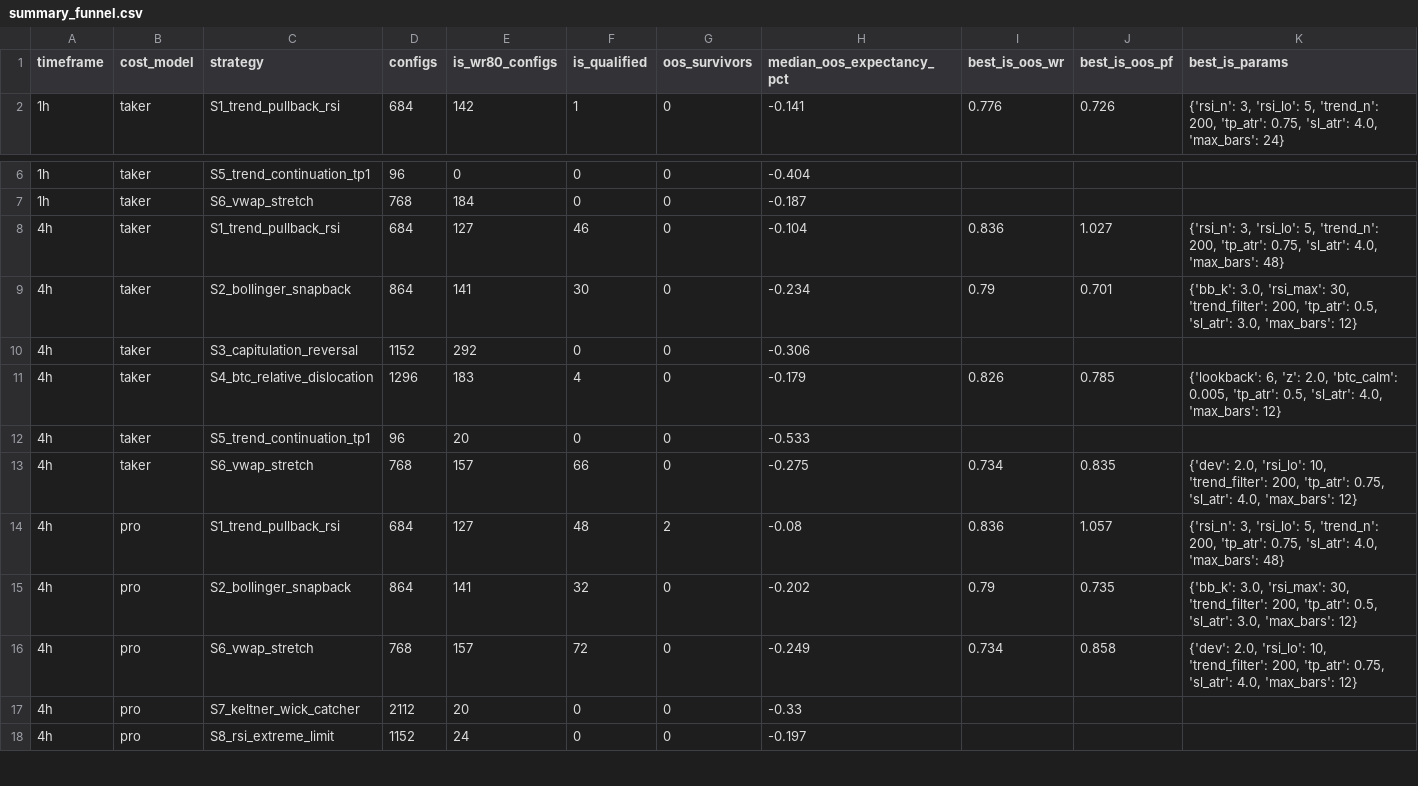
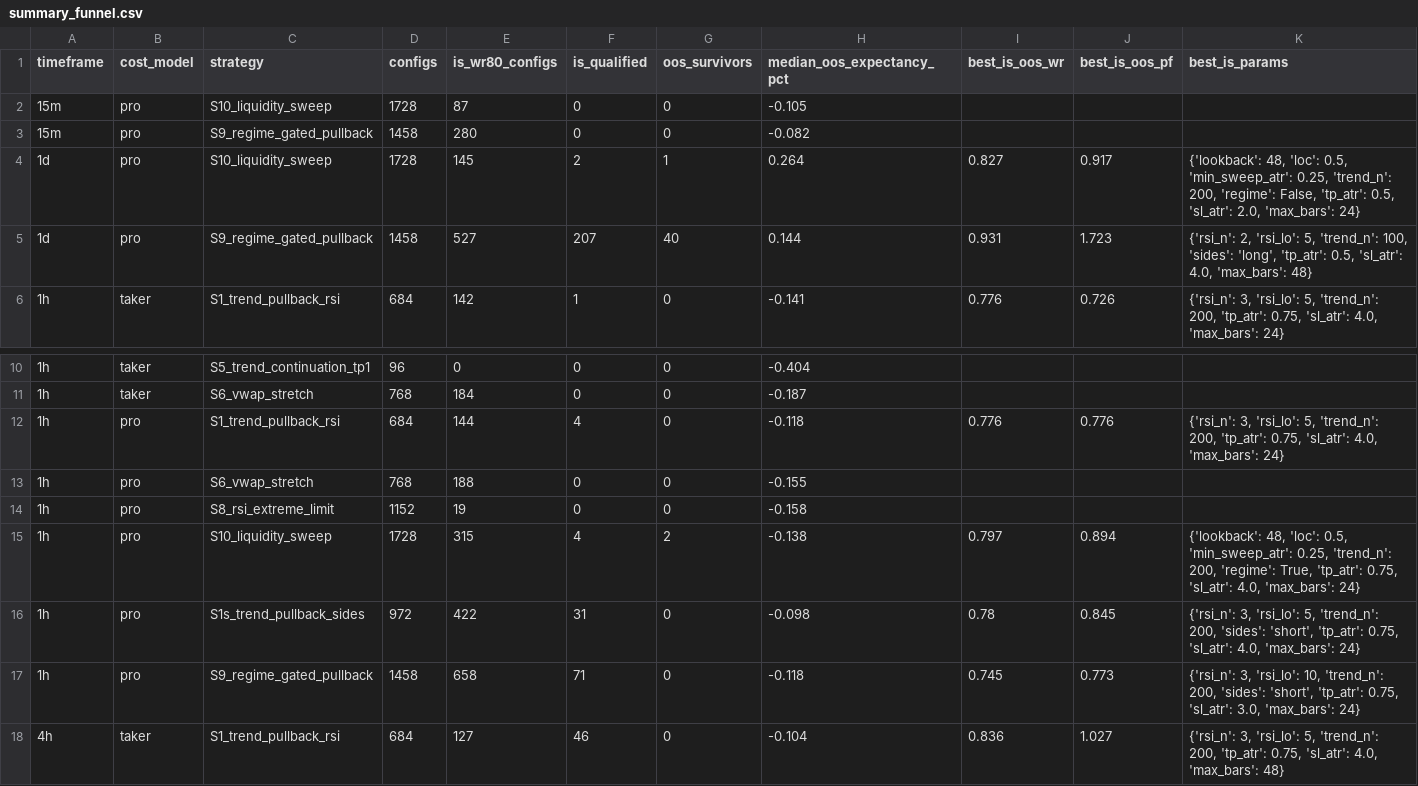
Before and after one commit to nearbyescape/XP, a CSV file: research/results/summary_funnel.csv, drawn as a sheet; only a part is shown, gaps mark what is left out; the shorter side is filled out with more unchanged rows.

```diff
--- a/research/results/summary_funnel.csv
+++ b/research/results/summary_funnel.csv
@@ -1,2 +1,6 @@
 timeframe,cost_model,strategy,configs,is_wr80_configs,is_qualified,oos_survivors,median_oos_expectancy_pct,best_is_oos_wr,best_is_oos_pf,best_is_params
+15m,pro,S10_liquidity_sweep,1728,87,0,0,-0.105,,,
+15m,pro,S9_regime_gated_pullback,1458,280,0,0,-0.082,,,
+1d,pro,S10_liquidity_sweep,1728,145,2,1,0.264,0.827,0.917,"{'lookback': 48, 'loc': 0.5, 'min_sweep_atr': 0.25, 'trend_n': 200, 'regime': False, 'tp_atr': 0.5, 'sl_atr': 2.0, 'max_bars': 24}"
+1d,pro,S9_regime_gated_pullback,1458,527,207,40,0.144,0.931,1.723,"{'rsi_n': 2, 'rsi_lo': 5, 'trend_n': 100, 'sides': 'long', 'tp_atr': 0.5, 'sl_atr': 4.0, 'max_bars': 48}"
 1h,taker,S1_trend_pullback_rsi,684,142,1,0,-0.141,0.776,0.726,"{'rsi_n': 3, 'rsi_lo': 5, 'trend_n': 200, 'tp_atr': 0.75, 'sl_atr': 4.0, 'max_bars': 24}"
@@ -7,2 +11,8 @@ timeframe,cost_model,strategy,configs,is_wr80_configs,is_qualified,oos_survivors
 1h,taker,S6_vwap_stretch,768,184,0,0,-0.187,,,
+1h,pro,S1_trend_pullback_rsi,684,144,4,0,-0.118,0.776,0.776,"{'rsi_n': 3, 'rsi_lo': 5, 'trend_n': 200, 'tp_atr': 0.75, 'sl_atr': 4.0, 'max_bars': 24}"
+1h,pro,S6_vwap_stretch,768,188,0,0,-0.155,,,
+1h,pro,S8_rsi_extreme_limit,1152,19,0,0,-0.158,,,
+1h,pro,S10_liquidity_sweep,1728,315,4,2,-0.138,0.797,0.894,"{'lookback': 48, 'loc': 0.5, 'min_sweep_atr': 0.25, 'trend_n': 200, 'regime': True, 'tp_atr': 0.75, 'sl_atr': 4.0, 'max_bars': 24}"
+1h,pro,S1s_trend_pullback_sides,972,422,31,0,-0.098,0.78,0.845,"{'rsi_n': 3, 'rsi_lo': 5, 'trend_n': 200, 'sides': 'short', 'tp_atr': 0.75, 'sl_atr': 4.0, 'max_bars': 24}"
+1h,pro,S9_regime_gated_pullback,1458,658,71,0,-0.118,0.745,0.773,"{'rsi_n': 3, 'rsi_lo': 10, 'trend_n': 200, 'sides': 'short', 'tp_atr': 0.75, 'sl_atr': 3.0, 'max_bars': 24}"
 4h,taker,S1_trend_pullback_rsi,684,127,46,0,-0.104,0.836,1.027,"{'rsi_n': 3, 'rsi_lo': 5, 'trend_n': 200, 'tp_atr': 0.75, 'sl_atr': 4.0, 'max_bars': 48}"
```
Also changed, not shown: 22 other files.
